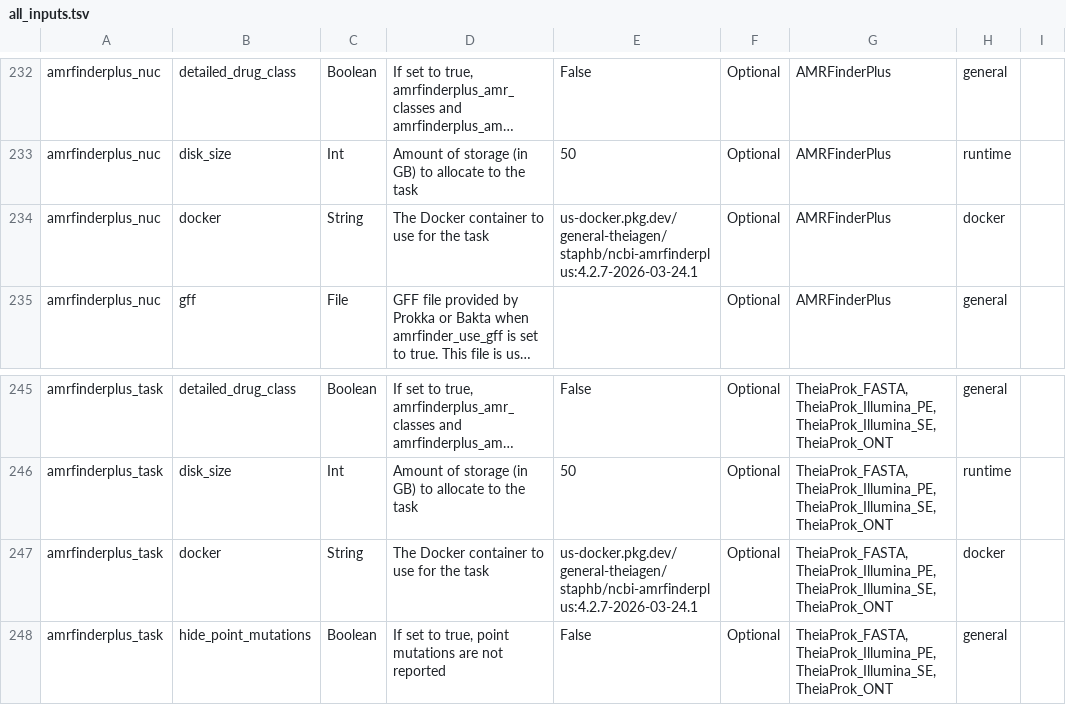
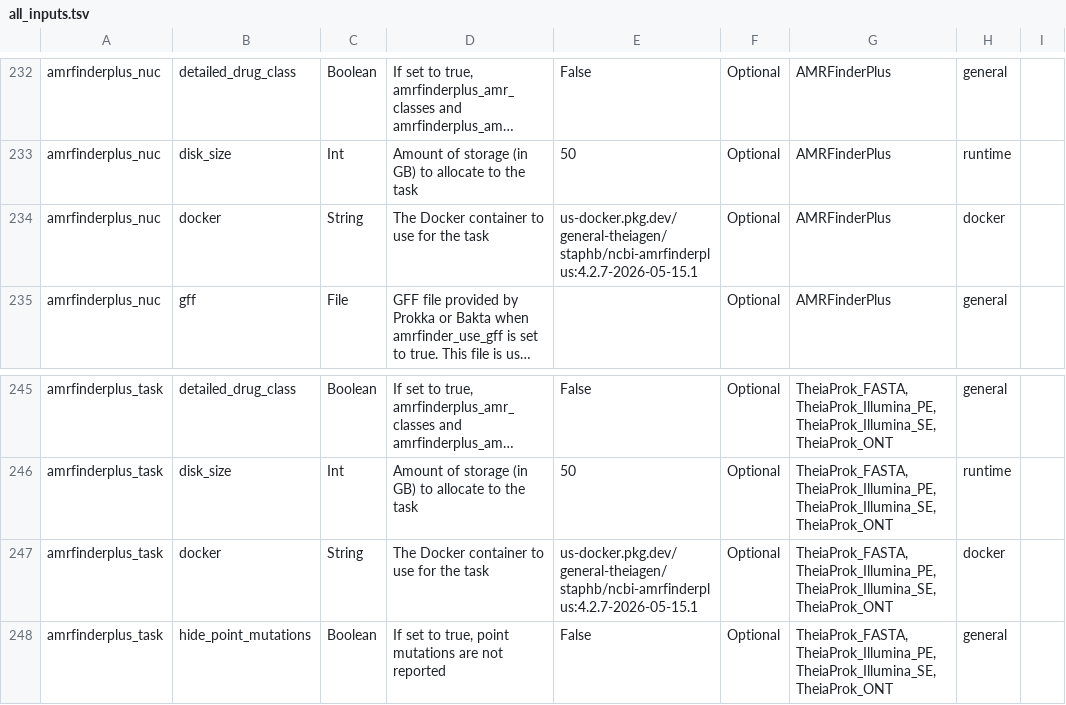
Before and after one commit to theiagen/public_health_bioinformatics, a TSV file: main/assets/tables/all_inputs.tsv, drawn as a sheet; only a part is shown, gaps mark what is left out; long unchanged cells end in …; the diff names each change by its address in the sheet, - before the commit and + after, or states it on an @@ line.

Commit message:
Deployed 80b3ed57 to main with Zensical 0.0.42 and mike 2.2.0+zensical-0.1.0

```diff
--- a/main/assets/tables/all_inputs.tsv
+++ b/main/assets/tables/all_inputs.tsv
-E234: us-docker.pkg.dev/general-theiagen/staphb/ncbi-amrfinderplus:4.2.7-2026-03-24.1
+E234: us-docker.pkg.dev/general-theiagen/staphb/ncbi-amrfinderplus:4.2.7-2026-05-15.1
-E247: us-docker.pkg.dev/general-theiagen/staphb/ncbi-amrfinderplus:4.2.7-2026-03-24.1
+E247: us-docker.pkg.dev/general-theiagen/staphb/ncbi-amrfinderplus:4.2.7-2026-05-15.1
```
Also changed, not shown: 8 other files.
